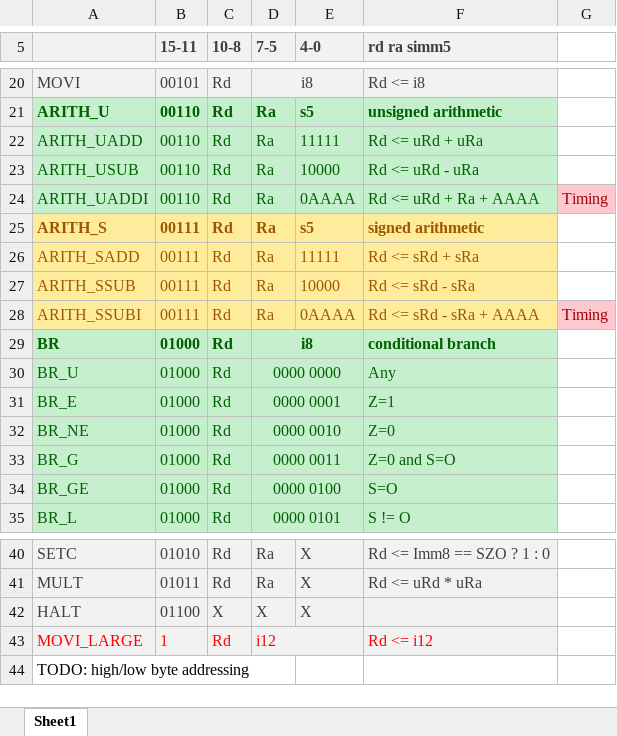
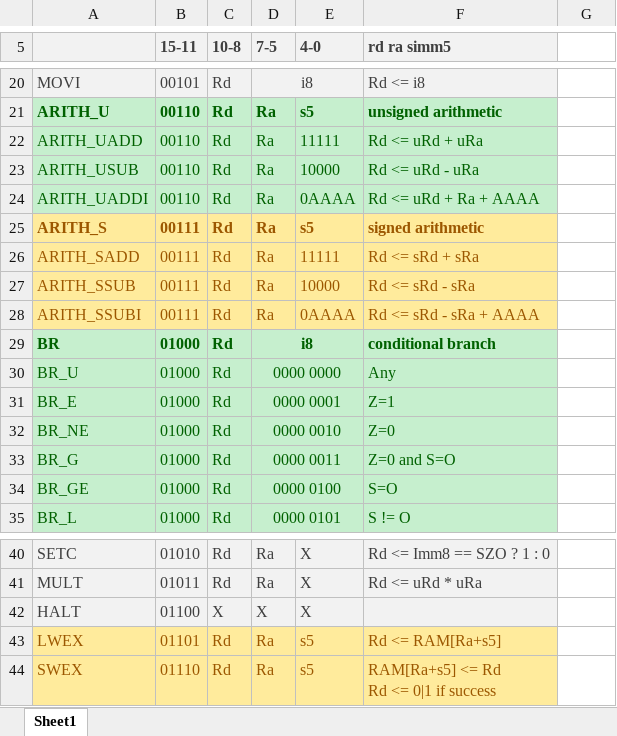
Before and after one commit to bendl/vmicro16, an Excel workbook: docs/isa.xlsx, sheet Sheet1, drawn as a sheet; only a part is shown, gaps mark what is left out; values as stored, in another font and other column widths than the file's, no borders; removed rows and columns are numbered as before the commit, all else as after; ↵ is a line break in a cell; the diff names each change by its address in the sheet, - before the commit and + after, or states it on an @@ line.

Commit message:
m: start of impl for lwex/swex
Signed-off-by: Ben Lancaster <bdl@live.co.uk>

```diff
--- a/docs/isa.xlsx (sheet Sheet1)
+++ b/docs/isa.xlsx (sheet Sheet1)
-G24: Timing
+G24: (empty)
-G24 fill: #FFC7CE
+G24 fill: none
-G28: Timing
+G28: (empty)
-G28 fill: #FFC7CE
+G28 fill: none
-row 43: MOVI_LARGE | 1 | Rd | i12 |  | Rd <= i12
-row 44: TODO: high/low byte addressing
+row 43: LWEX | 01101 | Rd | Ra | s5 | Rd <= RAM[Ra+s5]
+row 44: SWEX | 01110 | Rd | Ra | s5 | RAM[Ra+s5] <= Rd ↵ Rd <= 0|1 if success
```
Also changed, not shown: 9 other files.
